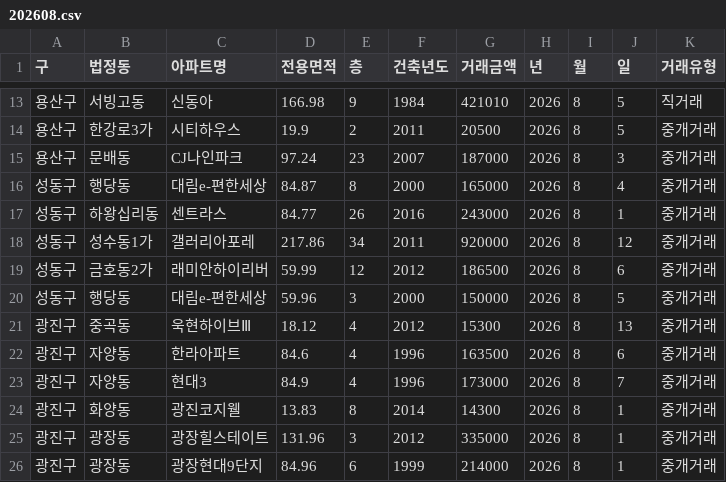
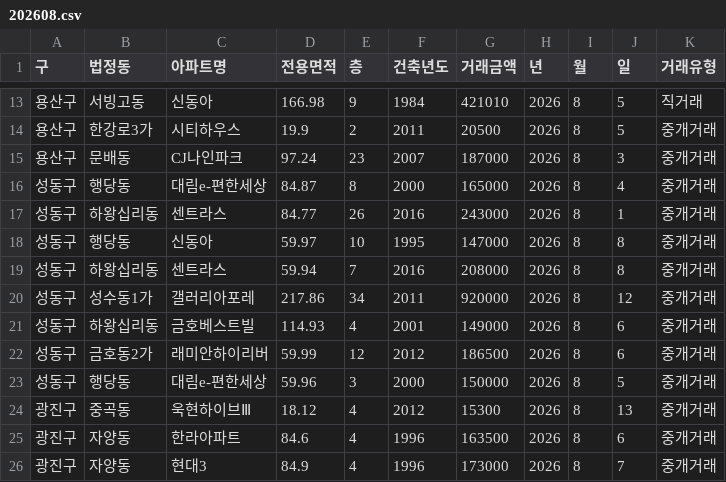
Before and after one commit to sean794/Real-Estate, a CSV file: data/apt_trade/202608.csv, drawn as a sheet; only a part is shown, gaps mark what is left out; the shorter side is filled out with more unchanged rows.

```diff
--- a/data/apt_trade/202608.csv
+++ b/data/apt_trade/202608.csv
@@ -17,3 +17,6 @@
 성동구,하왕십리동,센트라스,84.77,26,2016,243000,2026,8,1,중개거래
+성동구,행당동,신동아,59.97,10,1995,147000,2026,8,8,중개거래
+성동구,하왕십리동,센트라스,59.94,7,2016,208000,2026,8,8,중개거래
 성동구,성수동1가,갤러리아포레,217.86,34,2011,920000,2026,8,12,중개거래
+성동구,하왕십리동,금호베스트빌,114.93,4,2001,149000,2026,8,6,중개거래
 성동구,금호동2가,래미안하이리버,59.99,12,2012,186500,2026,8,6,중개거래
```
Also changed, not shown: data/apt_rent/202608.csv, data/apt_trade/202606.csv, 4 other files.
